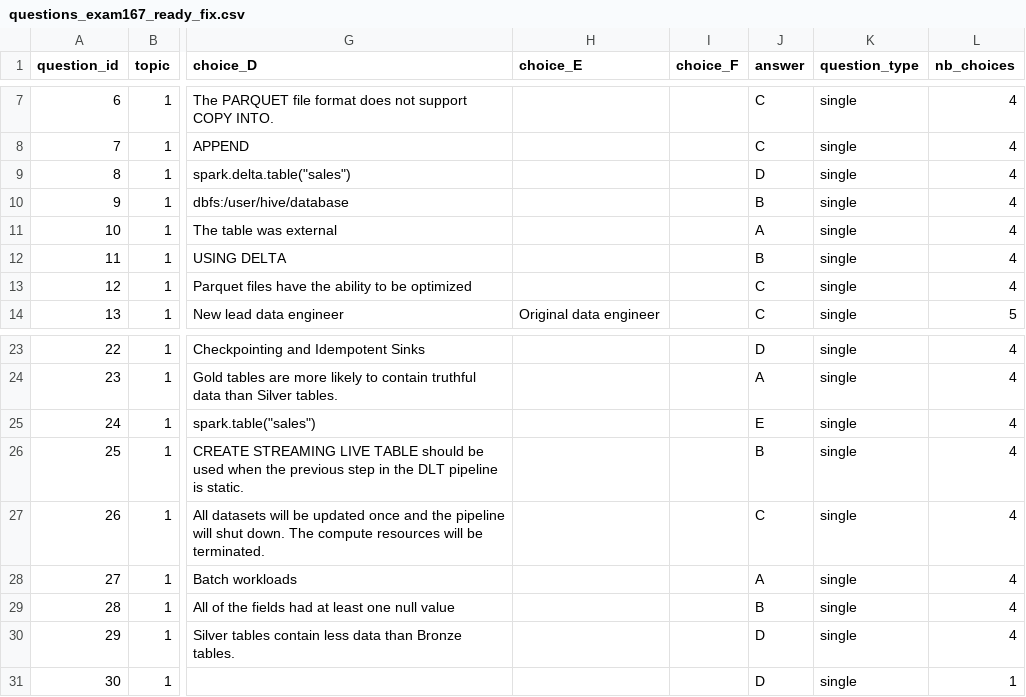
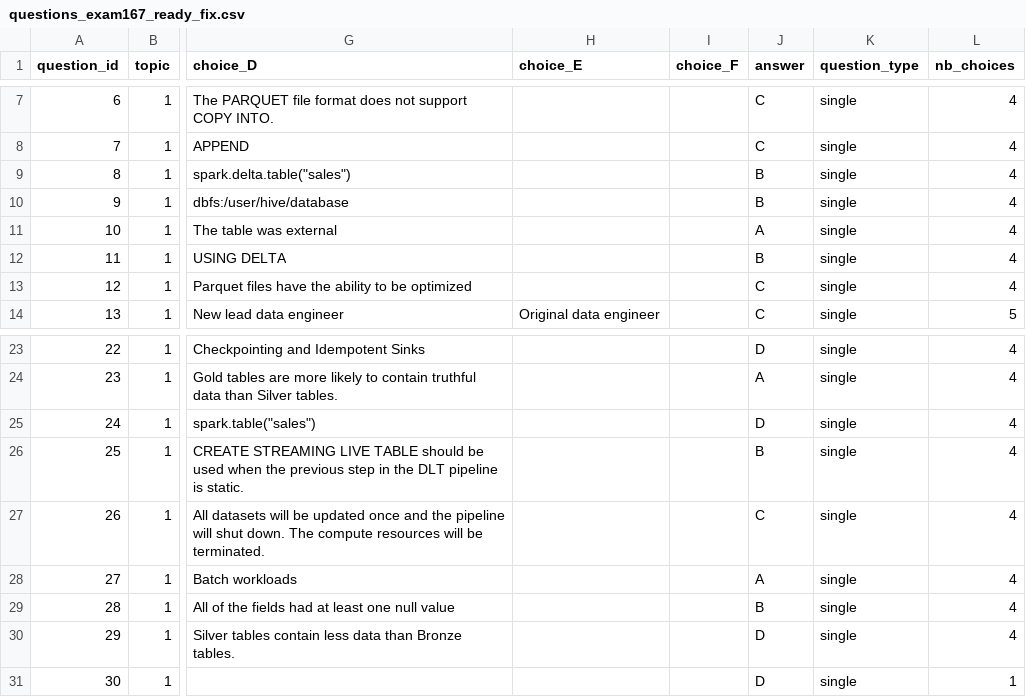
Before and after one commit to albiche/certification-training, a CSV file: data/processed/questions_exam167_ready_fix.csv, drawn as a sheet; only a part is shown, gaps mark what is left out; the diff names each change by its address in the sheet, - before the commit and + after, or states it on an @@ line.

```diff
--- a/data/processed/questions_exam167_ready_fix.csv
+++ b/data/processed/questions_exam167_ready_fix.csv
-J9 (answer): D
+J9 (answer): B
-J25 (answer): E
+J25 (answer): D
```
